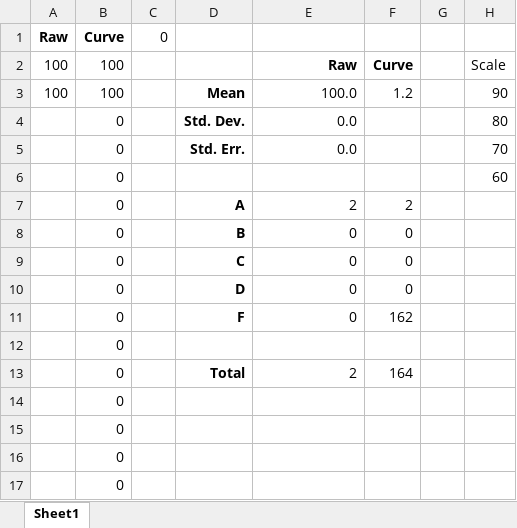
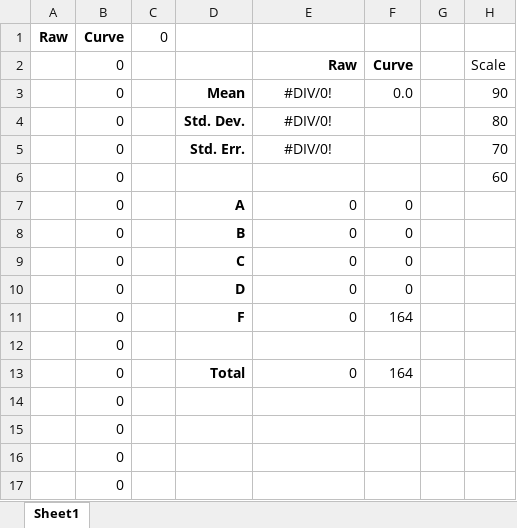
Before and after one commit to mtaylor-semo/exams, an Excel workbook: _Exam_grade_template.xlsx, sheet Sheet1, drawn as a sheet; only a part is shown; values as stored, in another font and other column widths than the file's, no borders; charts and pictures not drawn; removed rows and columns are numbered as before the commit, all else as after; the diff names each change by its address in the sheet, - before the commit and + after, or states it on an @@ line.

Commit message:
Removed two 100 values that did not need to be there.

```diff
--- a/_Exam_grade_template.xlsx (sheet Sheet1)
+++ b/_Exam_grade_template.xlsx (sheet Sheet1)
-A2: 100
+A2: (empty)
-B2: 100
+B2: 0
-row 3: 100 | 100 |  | Mean | 100.0 | 1.2 |  | 90
+row 3:  | 0 |  | Mean | #DIV/0! | 0.0 |  | 90
-E4:E5: 0.0
+E4:E5: #DIV/0!
-E4:E5 alignment: right
+E4:E5 alignment: center
-E7: 2
+E7: 0
-F7: 2
+F7: 0
-F11: 162
+F11: 164
-E13: 2
+E13: 0
```
Also changed, not shown: charts or pictures.
